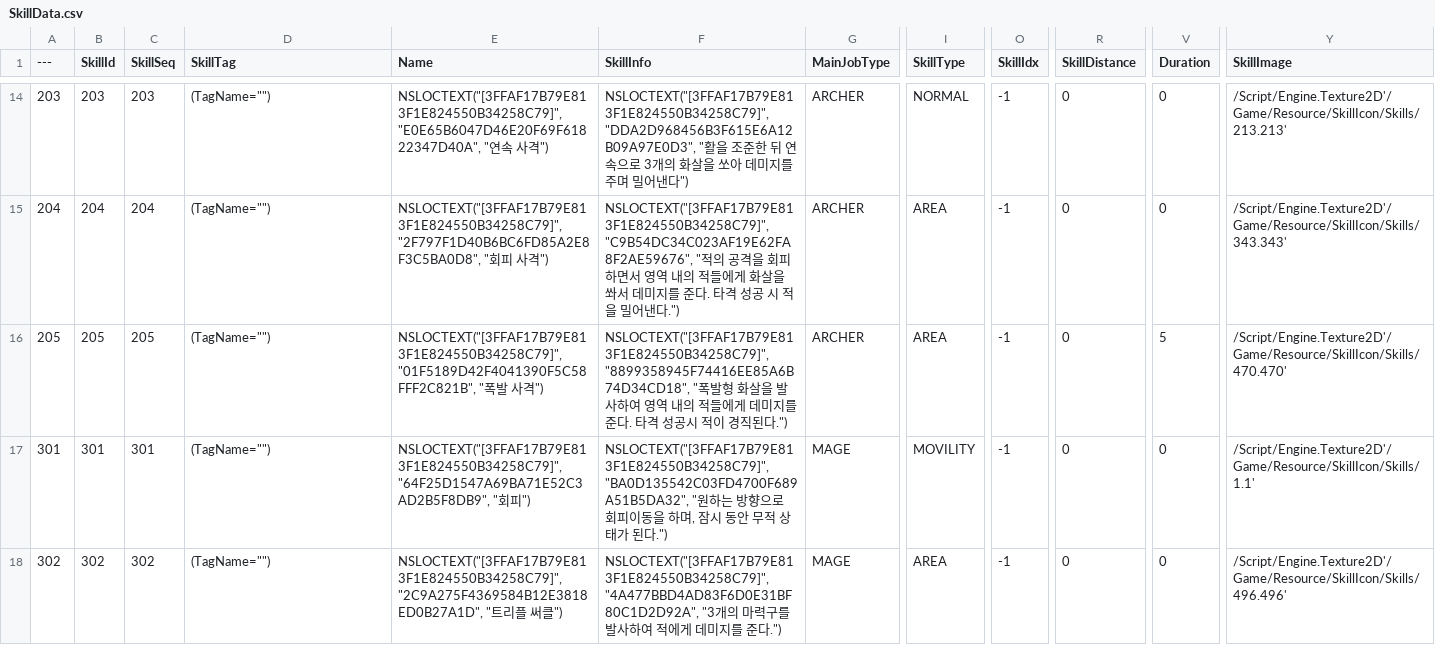
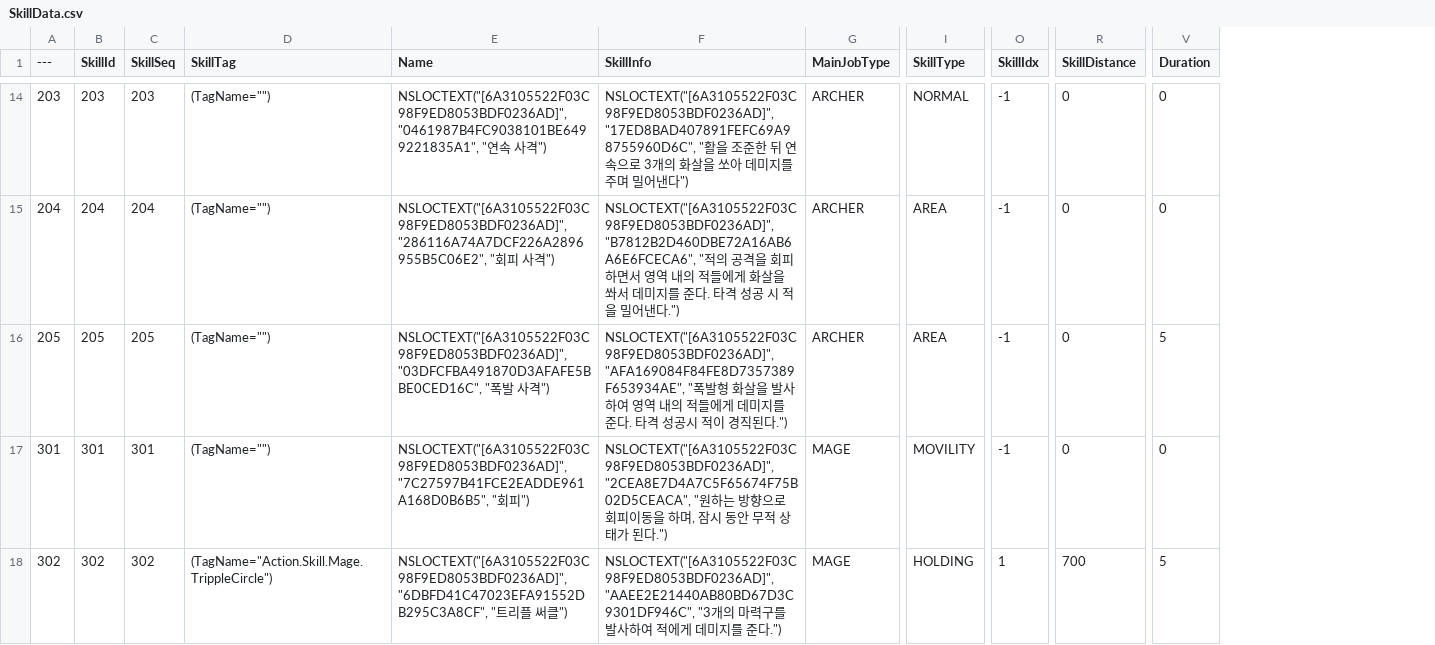
Before and after one commit to minhvvan/RLR, a CSV file: Data/SkillData.csv, drawn as a sheet; only a part is shown, gaps mark what is left out; the diff covers the shown part only; the diff names each change by its address in the sheet, - before the commit and + after, or states it on an @@ line.

Commit message:
[Refactor] Modify SkillTriggerTag
Skill 발동 Tag 변경(Action.Skill.1 -> Action.Skill.SwordsMan.SwordAura)

```diff
--- a/Data/SkillData.csv
+++ b/Data/SkillData.csv
-column Y (SkillImage), rows 14-18: /Script/Engine.Texture2D'/Game/Resource/SkillIcon/Skills/213.213' | /Script/Engine.Texture2D'/Game/Resource/SkillIcon/Skills/343.343' | /Script/Engine.Texture2D'/Game/Resource/SkillIcon/Skills/470.470' | /Script/Engine.Texture2D'/Game/Resource/SkillIcon/Skills/1.1' | /Script/Engine.Texture2D'/Game/Resource/SkillIcon/Skills/496.496'
-E14 (Name): NSLOCTEXT("[3FFAF17B79E813F1E824550B34258C79]", "E0E65B6047D46E20F69F61822347D40A", "연…
+E14 (Name): NSLOCTEXT("[6A3105522F03C98F9ED8053BDF0236AD]", "0461987B4FC9038101BE6499221835A1", "연…
-F14 (SkillInfo): NSLOCTEXT("[3FFAF17B79E813F1E824550B34258C79]", "DDA2D968456B3F615E6A12B09A97E0D3", "활…
+F14 (SkillInfo): NSLOCTEXT("[6A3105522F03C98F9ED8053BDF0236AD]", "17ED8BAD407891FEFC69A98755960D6C", "활…
-E15 (Name): NSLOCTEXT("[3FFAF17B79E813F1E824550B34258C79]", "2F797F1D40B6BC6FD85A2E8F3C5BA0D8", "회…
+E15 (Name): NSLOCTEXT("[6A3105522F03C98F9ED8053BDF0236AD]", "286116A74A7DCF226A2896955B5C06E2", "회…
-F15 (SkillInfo): NSLOCTEXT("[3FFAF17B79E813F1E824550B34258C79]", "C9B54DC34C023AF19E62FA8F2AE59676", "적의…
+F15 (SkillInfo): NSLOCTEXT("[6A3105522F03C98F9ED8053BDF0236AD]", "B7812B2D460DBE72A16AB6A6E6FCECA6", "적의…
-E16 (Name): NSLOCTEXT("[3FFAF17B79E813F1E824550B34258C79]", "01F5189D42F4041390F5C58FFF2C821B", "폭…
+E16 (Name): NSLOCTEXT("[6A3105522F03C98F9ED8053BDF0236AD]", "03DFCFBA491870D3AFAFE5BBE0CED16C", "폭…
-F16 (SkillInfo): NSLOCTEXT("[3FFAF17B79E813F1E824550B34258C79]", "8899358945F74416EE85A6B74D34CD18", "폭…
+F16 (SkillInfo): NSLOCTEXT("[6A3105522F03C98F9ED8053BDF0236AD]", "AFA169084F84FE8D7357389F653934AE", "폭…
-E17 (Name): NSLOCTEXT("[3FFAF17B79E813F1E824550B34258C79]", "64F25D1547A69BA71E52C3AD2B5F8DB9", "회…
+E17 (Name): NSLOCTEXT("[6A3105522F03C98F9ED8053BDF0236AD]", "7C27597B41FCE2EADDE961A168D0B6B5", "회…
-F17 (SkillInfo): NSLOCTEXT("[3FFAF17B79E813F1E824550B34258C79]", "BA0D135542C03FD4700F689A51B5DA32", "원…
+F17 (SkillInfo): NSLOCTEXT("[6A3105522F03C98F9ED8053BDF0236AD]", "2CEA8E7D4A7C5F65674F75B02D5CEACA", "원…
-D18 (SkillTag): (TagName="")
+D18 (SkillTag): (TagName="Action.Skill.Mage.TrippleCircle")
-E18 (Name): NSLOCTEXT("[3FFAF17B79E813F1E824550B34258C79]", "2C9A275F4369584B12E3818ED0B27A1D", "트…
+E18 (Name): NSLOCTEXT("[6A3105522F03C98F9ED8053BDF0236AD]", "6DBFD41C47023EFA91552DB295C3A8CF", "트…
-F18 (SkillInfo): NSLOCTEXT("[3FFAF17B79E813F1E824550B34258C79]", "4A477BBD4AD83F6D0E31BF80C1D2D92A", "3개…
+F18 (SkillInfo): NSLOCTEXT("[6A3105522F03C98F9ED8053BDF0236AD]", "AAEE2E21440AB80BD67D3C9301DF946C", "3개…
-I18 (SkillType): AREA
+I18 (SkillType): HOLDING
-O18 (SkillIdx): -1
+O18 (SkillIdx): 1
-R18 (SkillDistance): 0
+R18 (SkillDistance): 700
-V18 (Duration): 0
+V18 (Duration): 5
```
Also changed, not shown: 53 edited cells elsewhere in this file, Data/ActionResource.csv, 3 other files.
